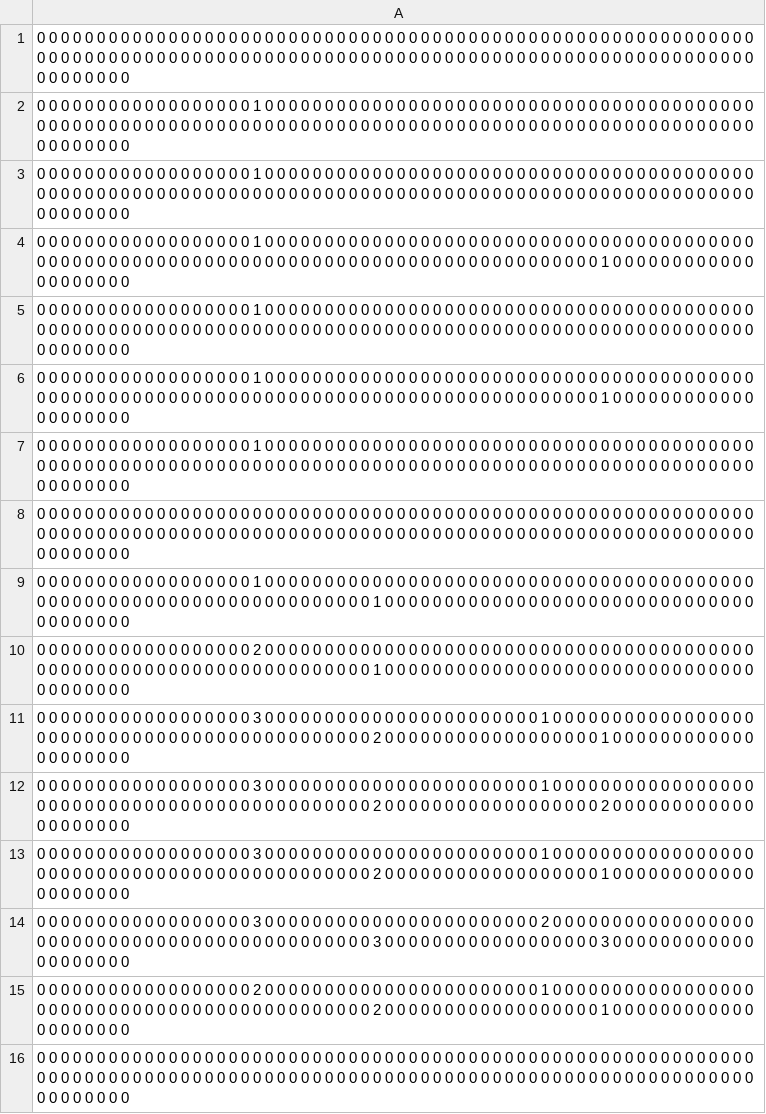
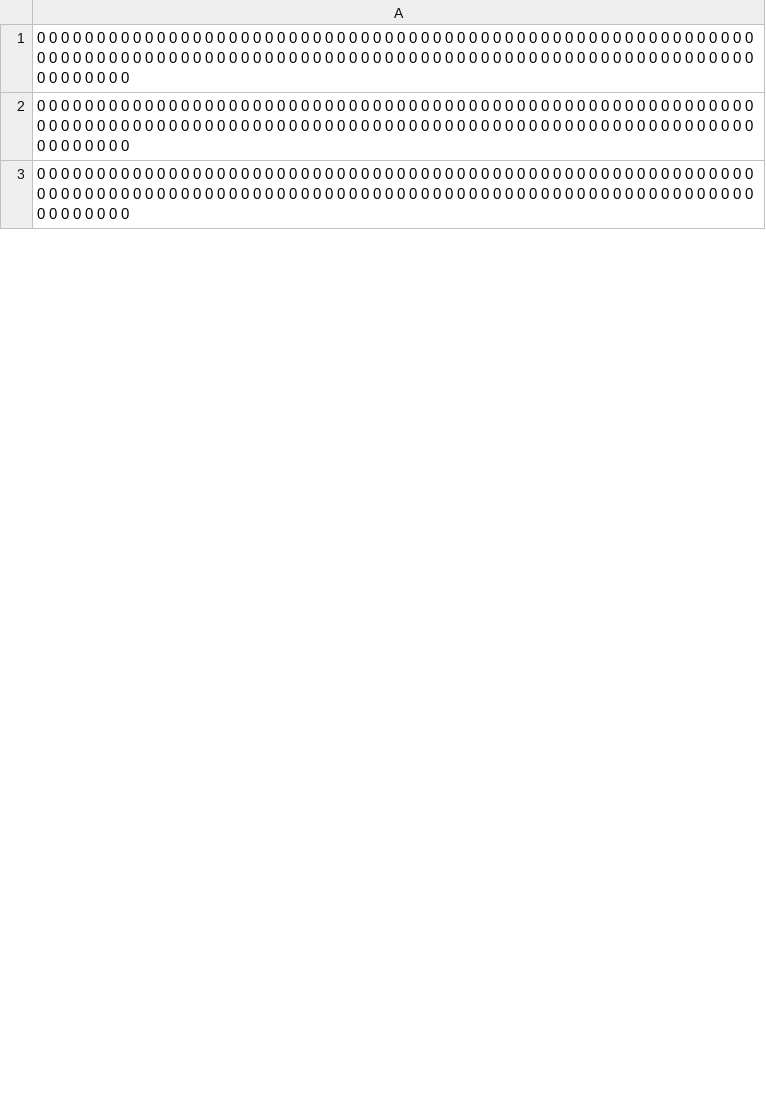
Before and after one commit to bcrafton/ssdfa, a CSV file: tf_yout1_4.csv, drawn as a sheet; only a part is shown; the diff covers the shown part only.

```diff
--- a/tf_yout1_4.csv
+++ b/tf_yout1_4.csv
@@ -1,16 +1,3 @@
 0 0 0 0 0 0 0 0 0 0 0 0 0 0 0 0 0 0 0 0 0 0 0 0 0 0 0 0 0 0 0 0 0 0 0 0 0 0 0 0 0 0 0 0 0 0 0 0 0 0 0 0 0 0 0 0 0 0 0 0 0 0 0 0 0 0 0 0 0 0 0 0 0 0 0 0 0 0 0 0 0 0 0 0 0 0 0 0 0 0 0 0 0 0 0 0 0 0 0 0 0 0 0 0 0 0 0 0 0 0 0 0 0 0 0 0 0 0 0 0 0 0 0 0 0 0 0 0
-0 0 0 0 0 0 0 0 0 0 0 0 0 0 0 0 0 0 1 0 0 0 0 0 0 0 0 0 0 0 0 0 0 0 0 0 0 0 0 0 0 0 0 0 0 0 0 0 0 0 0 0 0 0 0 0 0 0 0 0 0 0 0 0 0 0 0 0 0 0 0 0 0 0 0 0 0 0 0 0 0 0 0 0 0 0 0 0 0 0 0 0 0 0 0 0 0 0 0 0 0 0 0 0 0 0 0 0 0 0 0 0 0 0 0 0 0 0 0 0 0 0 0 0 0 0 0 0
-0 0 0 0 0 0 0 0 0 0 0 0 0 0 0 0 0 0 1 0 0 0 0 0 0 0 0 0 0 0 0 0 0 0 0 0 0 0 0 0 0 0 0 0 0 0 0 0 0 0 0 0 0 0 0 0 0 0 0 0 0 0 0 0 0 0 0 0 0 0 0 0 0 0 0 0 0 0 0 0 0 0 0 0 0 0 0 0 0 0 0 0 0 0 0 0 0 0 0 0 0 0 0 0 0 0 0 0 0 0 0 0 0 0 0 0 0 0 0 0 0 0 0 0 0 0 0 0
-0 0 0 0 0 0 0 0 0 0 0 0 0 0 0 0 0 0 1 0 0 0 0 0 0 0 0 0 0 0 0 0 0 0 0 0 0 0 0 0 0 0 0 0 0 0 0 0 0 0 0 0 0 0 0 0 0 0 0 0 0 0 0 0 0 0 0 0 0 0 0 0 0 0 0 0 0 0 0 0 0 0 0 0 0 0 0 0 0 0 0 0 0 0 0 0 0 0 0 0 0 0 0 0 0 0 0 1 0 0 0 0 0 0 0 0 0 0 0 0 0 0 0 0 0 0 0 0
-0 0 0 0 0 0 0 0 0 0 0 0 0 0 0 0 0 0 1 0 0 0 0 0 0 0 0 0 0 0 0 0 0 0 0 0 0 0 0 0 0 0 0 0 0 0 0 0 0 0 0 0 0 0 0 0 0 0 0 0 0 0 0 0 0 0 0 0 0 0 0 0 0 0 0 0 0 0 0 0 0 0 0 0 0 0 0 0 0 0 0 0 0 0 0 0 0 0 0 0 0 0 0 0 0 0 0 0 0 0 0 0 0 0 0 0 0 0 0 0 0 0 0 0 0 0 0 0
-0 0 0 0 0 0 0 0 0 0 0 0 0 0 0 0 0 0 1 0 0 0 0 0 0 0 0 0 0 0 0 0 0 0 0 0 0 0 0 0 0 0 0 0 0 0 0 0 0 0 0 0 0 0 0 0 0 0 0 0 0 0 0 0 0 0 0 0 0 0 0 0 0 0 0 0 0 0 0 0 0 0 0 0 0 0 0 0 0 0 0 0 0 0 0 0 0 0 0 0 0 0 0 0 0 0 0 1 0 0 0 0 0 0 0 0 0 0 0 0 0 0 0 0 0 0 0 0
-0 0 0 0 0 0 0 0 0 0 0 0 0 0 0 0 0 0 1 0 0 0 0 0 0 0 0 0 0 0 0 0 0 0 0 0 0 0 0 0 0 0 0 0 0 0 0 0 0 0 0 0 0 0 0 0 0 0 0 0 0 0 0 0 0 0 0 0 0 0 0 0 0 0 0 0 0 0 0 0 0 0 0 0 0 0 0 0 0 0 0 0 0 0 0 0 0 0 0 0 0 0 0 0 0 0 0 0 0 0 0 0 0 0 0 0 0 0 0 0 0 0 0 0 0 0 0 0
 0 0 0 0 0 0 0 0 0 0 0 0 0 0 0 0 0 0 0 0 0 0 0 0 0 0 0 0 0 0 0 0 0 0 0 0 0 0 0 0 0 0 0 0 0 0 0 0 0 0 0 0 0 0 0 0 0 0 0 0 0 0 0 0 0 0 0 0 0 0 0 0 0 0 0 0 0 0 0 0 0 0 0 0 0 0 0 0 0 0 0 0 0 0 0 0 0 0 0 0 0 0 0 0 0 0 0 0 0 0 0 0 0 0 0 0 0 0 0 0 0 0 0 0 0 0 0 0
-0 0 0 0 0 0 0 0 0 0 0 0 0 0 0 0 0 0 1 0 0 0 0 0 0 0 0 0 0 0 0 0 0 0 0 0 0 0 0 0 0 0 0 0 0 0 0 0 0 0 0 0 0 0 0 0 0 0 0 0 0 0 0 0 0 0 0 0 0 0 0 0 0 0 0 0 0 0 0 0 0 0 0 0 0 0 0 0 1 0 0 0 0 0 0 0 0 0 0 0 0 0 0 0 0 0 0 0 0 0 0 0 0 0 0 0 0 0 0 0 0 0 0 0 0 0 0 0
-0 0 0 0 0 0 0 0 0 0 0 0 0 0 0 0 0 0 2 0 0 0 0 0 0 0 0 0 0 0 0 0 0 0 0 0 0 0 0 0 0 0 0 0 0 0 0 0 0 0 0 0 0 0 0 0 0 0 0 0 0 0 0 0 0 0 0 0 0 0 0 0 0 0 0 0 0 0 0 0 0 0 0 0 0 0 0 0 1 0 0 0 0 0 0 0 0 0 0 0 0 0 0 0 0 0 0 0 0 0 0 0 0 0 0 0 0 0 0 0 0 0 0 0 0 0 0 0
-0 0 0 0 0 0 0 0 0 0 0 0 0 0 0 0 0 0 3 0 0 0 0 0 0 0 0 0 0 0 0 0 0 0 0 0 0 0 0 0 0 0 1 0 0 0 0 0 0 0 0 0 0 0 0 0 0 0 0 0 0 0 0 0 0 0 0 0 0 0 0 0 0 0 0 0 0 0 0 0 0 0 0 0 0 0 0 0 2 0 0 0 0 0 0 0 0 0 0 0 0 0 0 0 0 0 0 1 0 0 0 0 0 0 0 0 0 0 0 0 0 0 0 0 0 0 0 0
-0 0 0 0 0 0 0 0 0 0 0 0 0 0 0 0 0 0 3 0 0 0 0 0 0 0 0 0 0 0 0 0 0 0 0 0 0 0 0 0 0 0 1 0 0 0 0 0 0 0 0 0 0 0 0 0 0 0 0 0 0 0 0 0 0 0 0 0 0 0 0 0 0 0 0 0 0 0 0 0 0 0 0 0 0 0 0 0 2 0 0 0 0 0 0 0 0 0 0 0 0 0 0 0 0 0 0 2 0 0 0 0 0 0 0 0 0 0 0 0 0 0 0 0 0 0 0 0
-0 0 0 0 0 0 0 0 0 0 0 0 0 0 0 0 0 0 3 0 0 0 0 0 0 0 0 0 0 0 0 0 0 0 0 0 0 0 0 0 0 0 1 0 0 0 0 0 0 0 0 0 0 0 0 0 0 0 0 0 0 0 0 0 0 0 0 0 0 0 0 0 0 0 0 0 0 0 0 0 0 0 0 0 0 0 0 0 2 0 0 0 0 0 0 0 0 0 0 0 0 0 0 0 0 0 0 1 0 0 0 0 0 0 0 0 0 0 0 0 0 0 0 0 0 0 0 0
-0 0 0 0 0 0 0 0 0 0 0 0 0 0 0 0 0 0 3 0 0 0 0 0 0 0 0 0 0 0 0 0 0 0 0 0 0 0 0 0 0 0 2 0 0 0 0 0 0 0 0 0 0 0 0 0 0 0 0 0 0 0 0 0 0 0 0 0 0 0 0 0 0 0 0 0 0 0 0 0 0 0 0 0 0 0 0 0 3 0 0 0 0 0 0 0 0 0 0 0 0 0 0 0 0 0 0 3 0 0 0 0 0 0 0 0 0 0 0 0 0 0 0 0 0 0 0 0
-0 0 0 0 0 0 0 0 0 0 0 0 0 0 0 0 0 0 2 0 0 0 0 0 0 0 0 0 0 0 0 0 0 0 0 0 0 0 0 0 0 0 1 0 0 0 0 0 0 0 0 0 0 0 0 0 0 0 0 0 0 0 0 0 0 0 0 0 0 0 0 0 0 0 0 0 0 0 0 0 0 0 0 0 0 0 0 0 2 0 0 0 0 0 0 0 0 0 0 0 0 0 0 0 0 0 0 1 0 0 0 0 0 0 0 0 0 0 0 0 0 0 0 0 0 0 0 0
 0 0 0 0 0 0 0 0 0 0 0 0 0 0 0 0 0 0 0 0 0 0 0 0 0 0 0 0 0 0 0 0 0 0 0 0 0 0 0 0 0 0 0 0 0 0 0 0 0 0 0 0 0 0 0 0 0 0 0 0 0 0 0 0 0 0 0 0 0 0 0 0 0 0 0 0 0 0 0 0 0 0 0 0 0 0 0 0 0 0 0 0 0 0 0 0 0 0 0 0 0 0 0 0 0 0 0 0 0 0 0 0 0 0 0 0 0 0 0 0 0 0 0 0 0 0 0 0
```
Also changed, not shown: 13 added rows and 48 edited cells elsewhere in this file, tf_yout1_1.csv, tf_yout1_2.csv, 7 other files.
